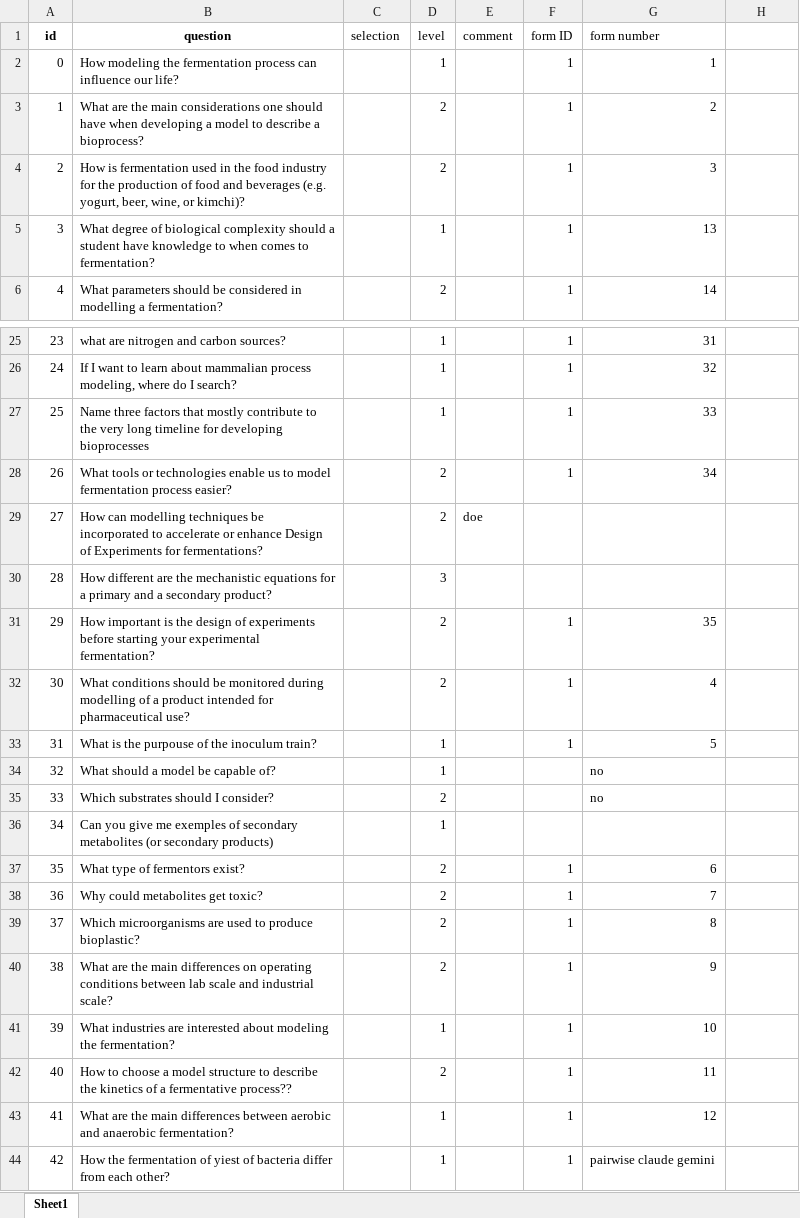
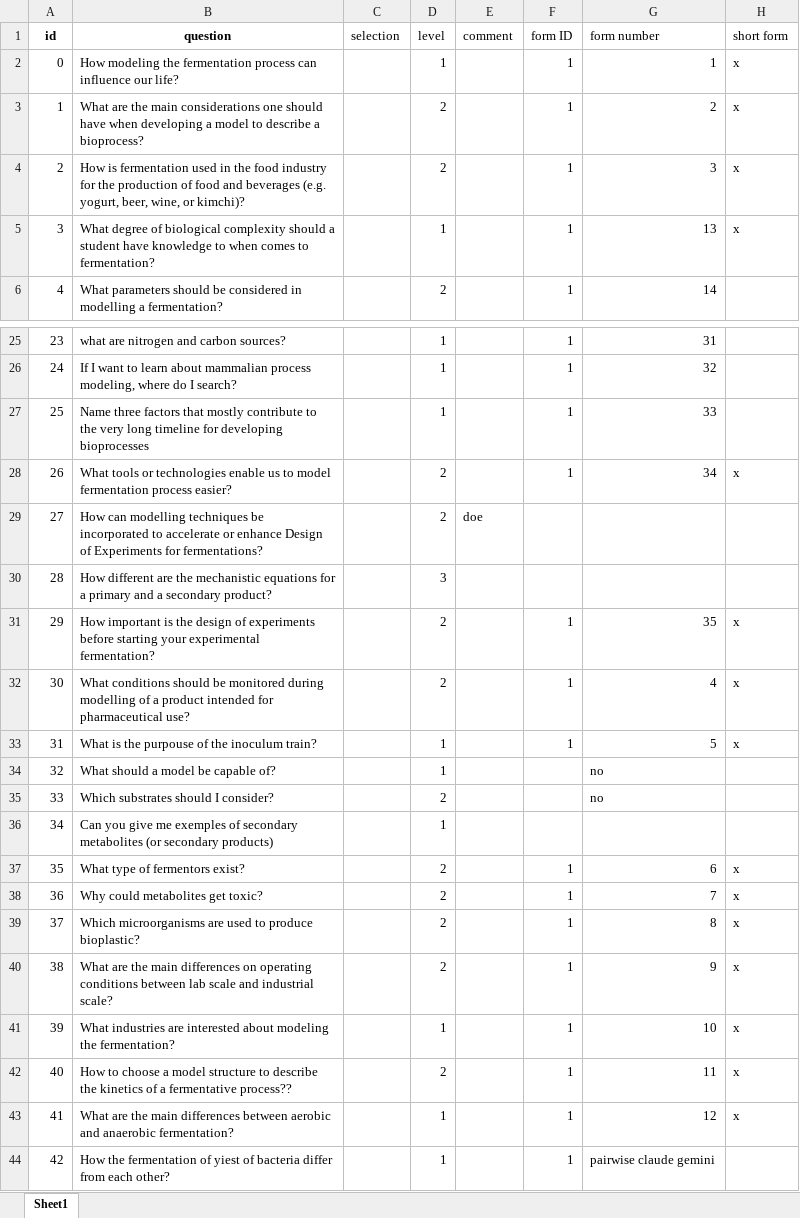
Before and after one commit to FiammettaC/FermBench, an Excel workbook: data/experiments_annotators_data.xlsx, sheet Sheet1, drawn as a sheet; only a part is shown, gaps mark what is left out; values as stored, in another font and other column widths than the file's, no borders; the diff names each change by its address in the sheet, - before the commit and + after, or states it on an @@ line.

```diff
--- a/data/experiments_annotators_data.xlsx (sheet Sheet1)
+++ b/data/experiments_annotators_data.xlsx (sheet Sheet1)
-H1: (empty)
+H1: short form
-H2:H5 (short form): (empty)
+H2:H5 (short form): x
-H28 (short form): (empty)
+H28 (short form): x
-H31:H33 (short form): (empty)
+H31:H33 (short form): x
-H37:H43 (short form): (empty)
+H37:H43 (short form): x
```
Also changed, not shown: 2 other files.
